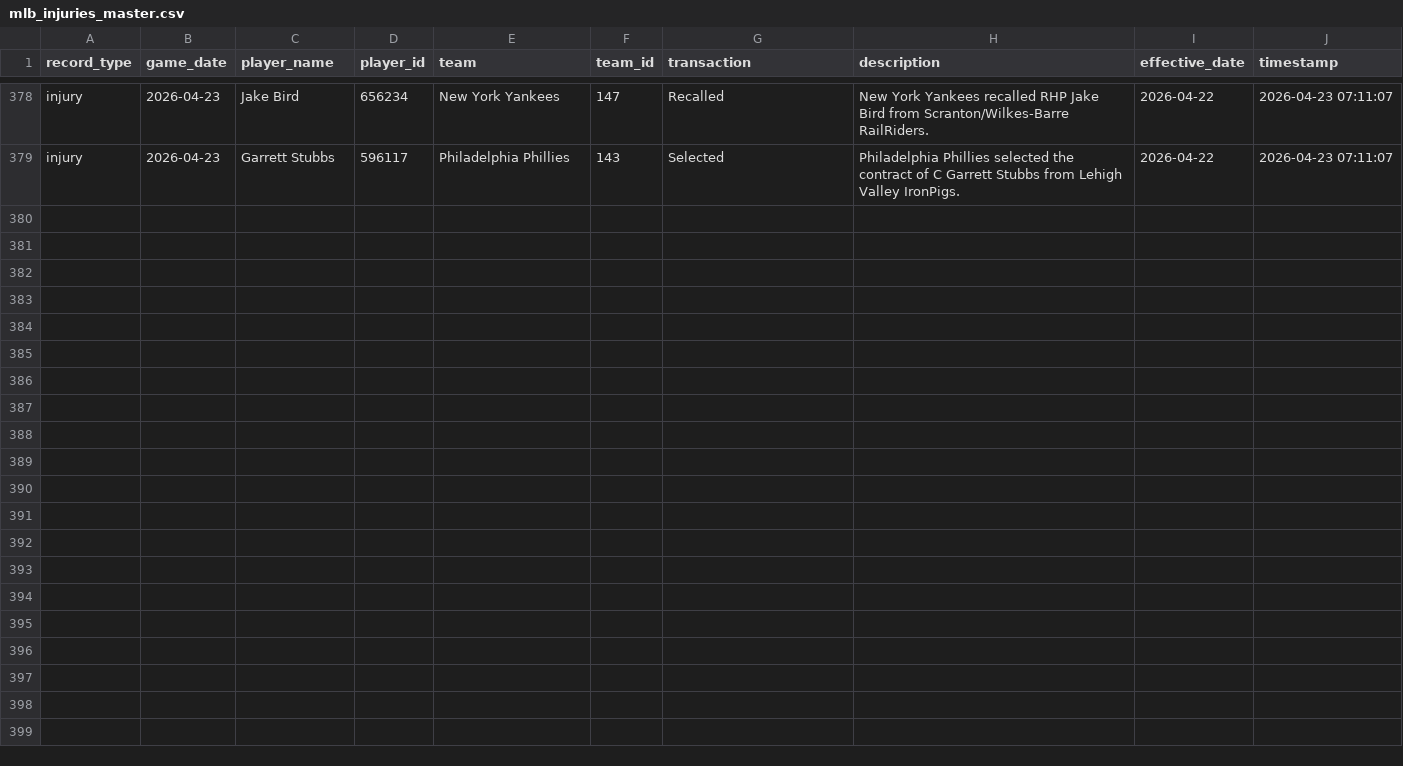
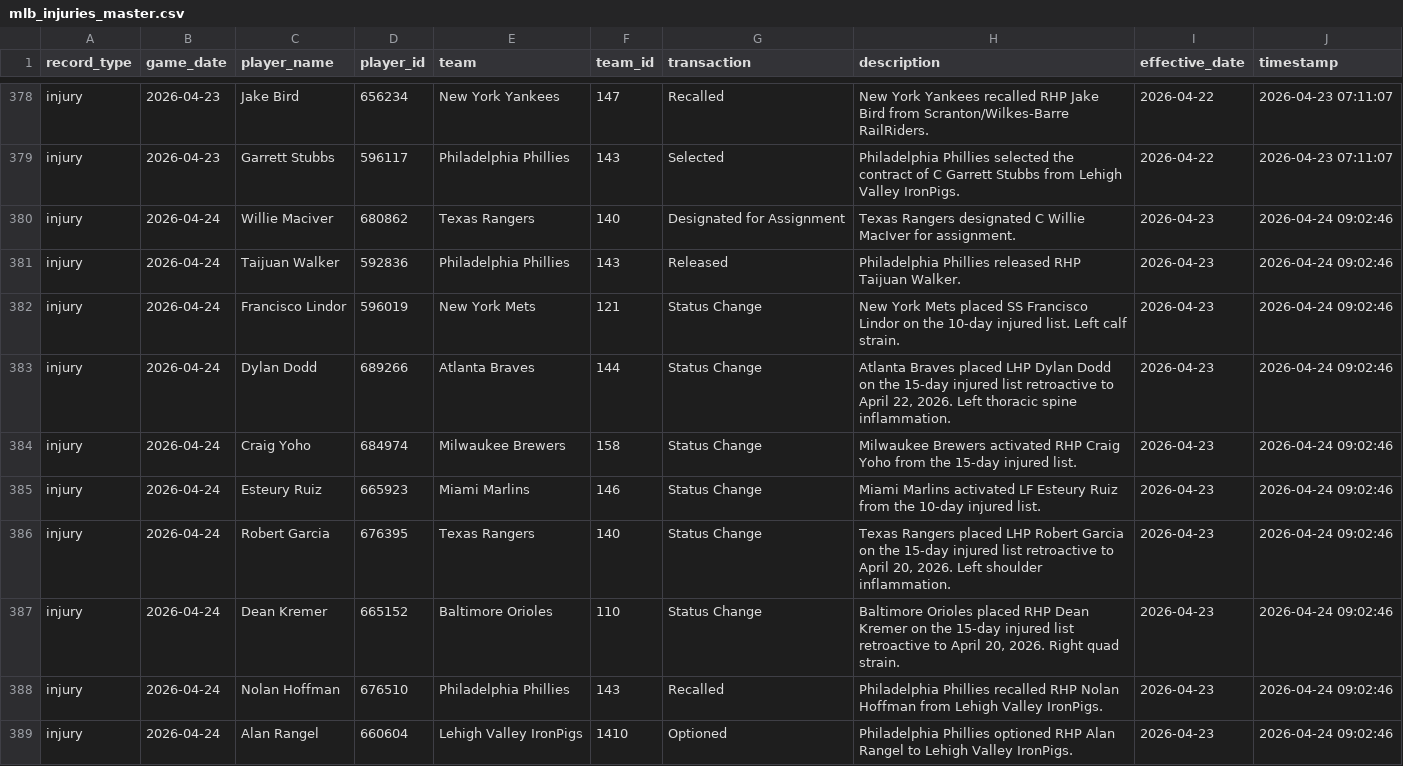
Before and after one commit to Jboom2U/sports-betting-pipeline, a CSV file: data/clean/mlb_injuries_master.csv, drawn as a sheet; only a part is shown, gaps mark what is left out; the diff names each change by its address in the sheet, - before the commit and + after, or states it on an @@ line.

```diff
--- a/data/clean/mlb_injuries_master.csv
+++ b/data/clean/mlb_injuries_master.csv
+row 380: injury | 2026-04-24 | Willie Maciver | 680862 | Texas Rangers | 140 | Designated for Assignment | Texas Rangers designated C Willie MacIver for assignment. | 2026-04-23 | 2026-04-24 09:02:46
+row 381: injury | 2026-04-24 | Taijuan Walker | 592836 | Philadelphia Phillies | 143 | Released | Philadelphia Phillies released RHP Taijuan Walker. | 2026-04-23 | 2026-04-24 09:02:46
+row 382: injury | 2026-04-24 | Francisco Lindor | 596019 | New York Mets | 121 | Status Change | New York Mets placed SS Francisco Lindor on the 10-day injured list. Left calf strain. | 2026-04-23 | 2026-04-24 09:02:46
+row 383: injury | 2026-04-24 | Dylan Dodd | 689266 | Atlanta Braves | 144 | Status Change | Atlanta Braves placed LHP Dylan Dodd on the 15-day injured list retroactive to April 22, 2026. Left thoracic spine inflammation. | 2026-04-23 | 2026-04-24 09:02:46
+row 384: injury | 2026-04-24 | Craig Yoho | 684974 | Milwaukee Brewers | 158 | Status Change | Milwaukee Brewers activated RHP Craig Yoho from the 15-day injured list. | 2026-04-23 | 2026-04-24 09:02:46
+row 385: injury | 2026-04-24 | Esteury Ruiz | 665923 | Miami Marlins | 146 | Status Change | Miami Marlins activated LF Esteury Ruiz from the 10-day injured list. | 2026-04-23 | 2026-04-24 09:02:46
+row 386: injury | 2026-04-24 | Robert Garcia | 676395 | Texas Rangers | 140 | Status Change | Texas Rangers placed LHP Robert Garcia on the 15-day injured list retroactive to April 20, 2026. Left shoulder inflammation. | 2026-04-23 | 2026-04-24 09:02:46
+row 387: injury | 2026-04-24 | Dean Kremer | 665152 | Baltimore Orioles | 110 | Status Change | Baltimore Orioles placed RHP Dean Kremer on the 15-day injured list retroactive to April 20, 2026. Right quad strain. | 2026-04-23 | 2026-04-24 09:02:46
+row 388: injury | 2026-04-24 | Nolan Hoffman | 676510 | Philadelphia Phillies | 143 | Recalled | Philadelphia Phillies recalled RHP Nolan Hoffman from Lehigh Valley IronPigs. | 2026-04-23 | 2026-04-24 09:02:46
+row 389: injury | 2026-04-24 | Alan Rangel | 660604 | Lehigh Valley IronPigs | 1410 | Optioned | Philadelphia Phillies optioned RHP Alan Rangel to Lehigh Valley IronPigs. | 2026-04-23 | 2026-04-24 09:02:46
```
Also changed, not shown: data/clean/mlb_bullpen_master.csv, data/clean/mlb_schedule_master.csv, 12 other files.
